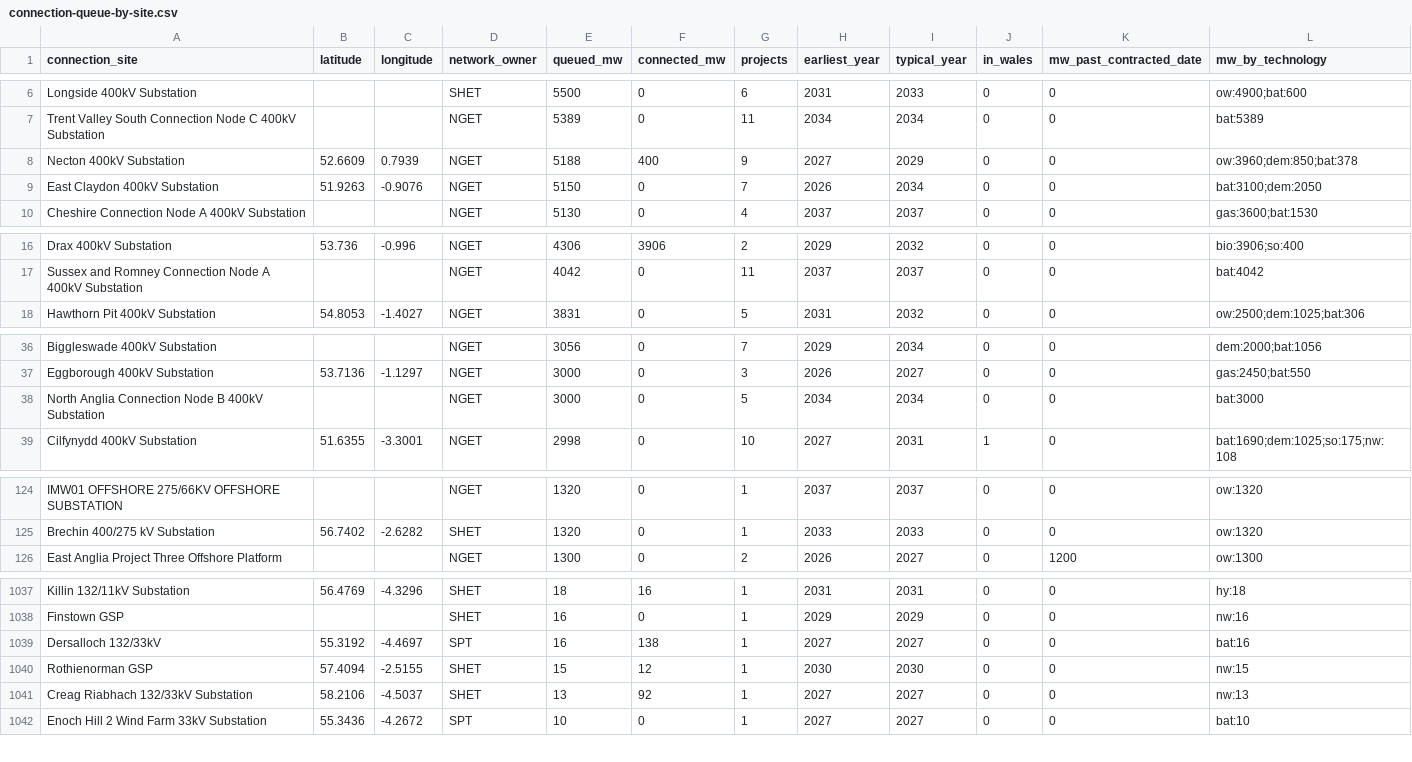
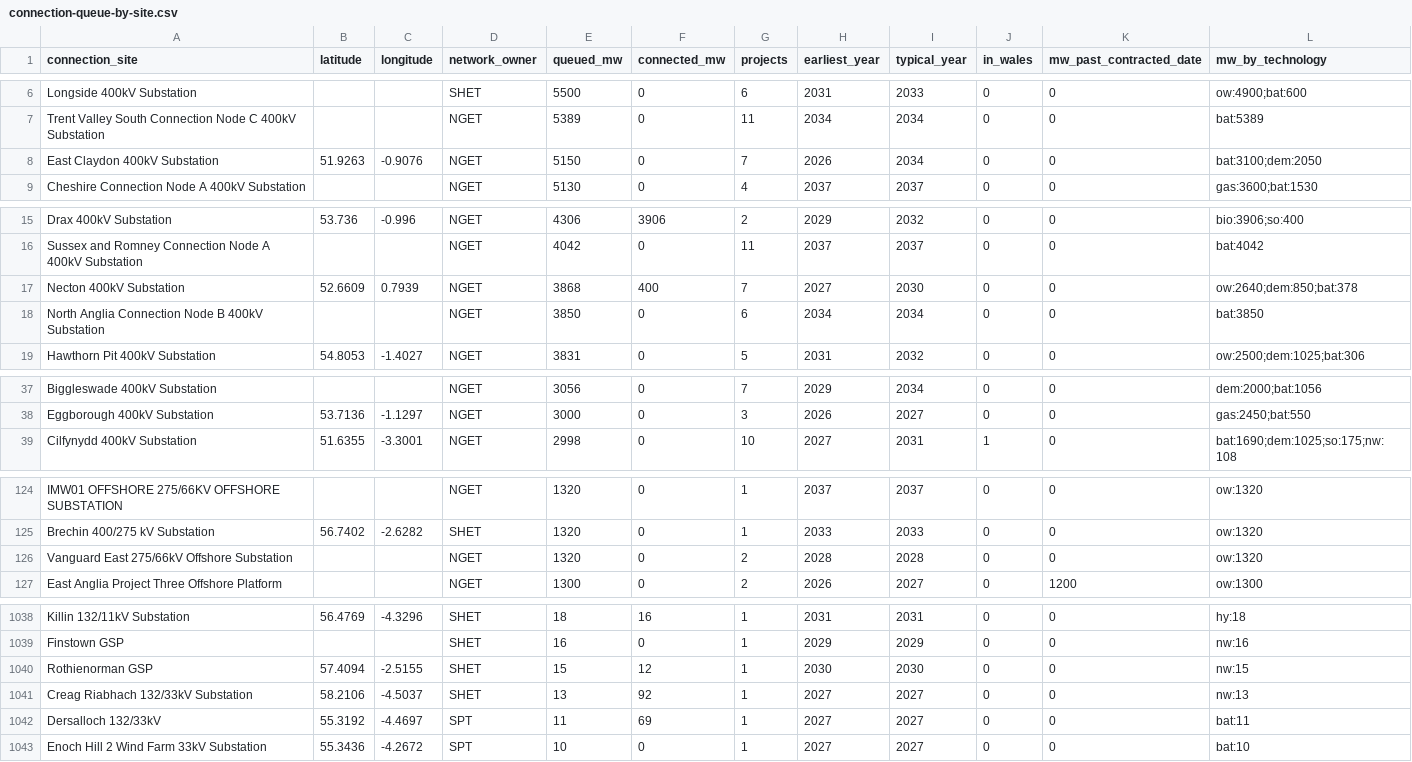
Before and after one commit to Delwyno/The-UK-Power-Flow-Llif-Pwer-y-DU, a CSV file: data/open/connection-queue-by-site.csv, drawn as a sheet; only a part is shown, gaps mark what is left out; the diff covers the shown part only.

```diff
--- a/data/open/connection-queue-by-site.csv
+++ b/data/open/connection-queue-by-site.csv
@@ -7,3 +7,2 @@ Longside 400kV Substation,,,SHET,5500,0,6,2031,2033,0,0,ow:4900;bat:600
 Trent Valley South Connection Node C 400kV Substation,,,NGET,5389,0,11,2034,2034,0,0,bat:5389
-Necton 400kV Substation,52.6609,0.7939,NGET,5188,400,9,2027,2029,0,0,ow:3960;dem:850;bat:378
 East Claydon 400kV Substation,51.9263,-0.9076,NGET,5150,0,7,2026,2034,0,0,bat:3100;dem:2050
@@ -17,2 +16,4 @@ Drax 400kV Substation,53.736,-0.996,NGET,4306,3906,2,2029,2032,0,0,bio:3906;so:4
 Sussex and Romney Connection Node A 400kV Substation,,,NGET,4042,0,11,2037,2037,0,0,bat:4042
+Necton 400kV Substation,52.6609,0.7939,NGET,3868,400,7,2027,2030,0,0,ow:2640;dem:850;bat:378
+North Anglia Connection Node B 400kV Substation,,,NGET,3850,0,6,2034,2034,0,0,bat:3850
 Hawthorn Pit 400kV Substation,54.8053,-1.4027,NGET,3831,0,5,2031,2032,0,0,ow:2500;dem:1025;bat:306
@@ -37,3 +38,2 @@ Biggleswade 400kV Substation,,,NGET,3056,0,7,2029,2034,0,0,dem:2000;bat:1056
 Eggborough 400kV Substation,53.7136,-1.1297,NGET,3000,0,3,2026,2027,0,0,gas:2450;bat:550
-North Anglia Connection Node B 400kV Substation,,,NGET,3000,0,5,2034,2034,0,0,bat:3000
 Cilfynydd 400kV Substation,51.6355,-3.3001,NGET,2998,0,10,2027,2031,1,0,bat:1690;dem:1025;so:175;nw:108
@@ -125,2 +125,3 @@ IMW01 OFFSHORE 275/66KV OFFSHORE SUBSTATION,,,NGET,1320,0,1,2037,2037,0,0,ow:132
 Brechin 400/275 kV Substation,56.7402,-2.6282,SHET,1320,0,1,2033,2033,0,0,ow:1320
+Vanguard East 275/66kV Offshore Substation,,,NGET,1320,0,2,2028,2028,0,0,ow:1320
 East Anglia Project Three Offshore Platform,,,NGET,1300,0,2,2026,2027,0,1200,ow:1300
@@ -1038,5 +1039,5 @@ Killin 132/11kV Substation,56.4769,-4.3296,SHET,18,16,1,2031,2031,0,0,hy:18
 Finstown GSP,,,SHET,16,0,1,2029,2029,0,0,nw:16
-Dersalloch 132/33kV,55.3192,-4.4697,SPT,16,138,1,2027,2027,0,0,bat:16
 Rothienorman GSP,57.4094,-2.5155,SHET,15,12,1,2030,2030,0,0,nw:15
 Creag Riabhach 132/33kV Substation,58.2106,-4.5037,SHET,13,92,1,2027,2027,0,0,nw:13
+Dersalloch 132/33kV,55.3192,-4.4697,SPT,11,69,1,2027,2027,0,0,bat:11
 Enoch Hill 2 Wind Farm 33kV Substation,55.3436,-4.2672,SPT,10,0,1,2027,2027,0,0,bat:10
```
Also changed, not shown: 2 moved rows and 10 edited cells elsewhere in this file, data/open/costs-daily.csv, data/open/costs-hourly.csv, 18 other files.
